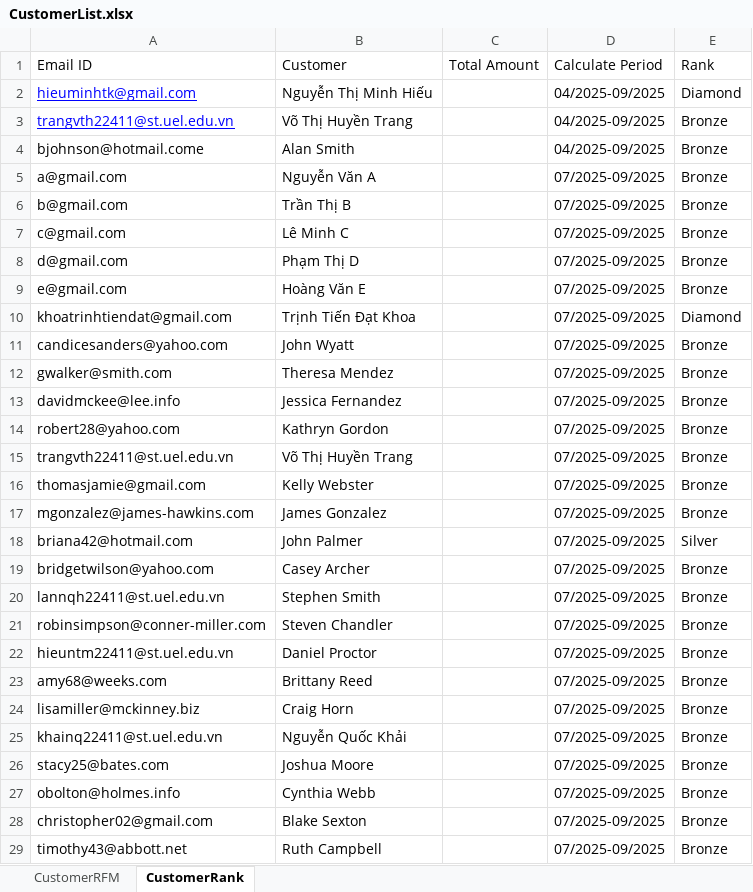
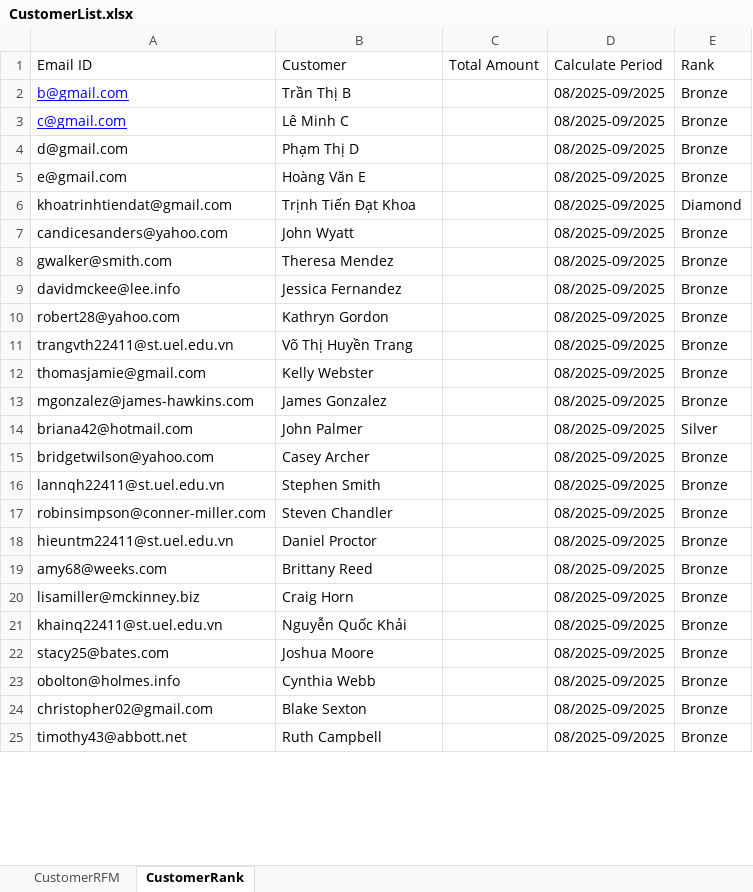
Before and after one commit to khai-nguyen-quoc/CRM_PPA, an Excel workbook: CustomerList.xlsx, sheet CustomerRank, drawn as a sheet; only a part is shown; values as stored, in another font and other column widths than the file's, no borders; removed rows and columns are numbered as before the commit, all else as after; the diff covers the shown part only; the diff names each change by its address in the sheet, - before the commit and + after, or states it on an @@ line.

```diff
--- a/CustomerList.xlsx (sheet CustomerRank)
+++ b/CustomerList.xlsx (sheet CustomerRank)
-row 2: hieuminhtk@gmail.com | Nguyễn Thị Minh Hiếu |  | 04/2025-09/2025 | Diamond
-row 3: trangvth22411@st.uel.edu.vn | Võ Thị Huyền Trang |  | 04/2025-09/2025 | Bronze
-row 4: bjohnson@hotmail.come | Alan Smith |  | 04/2025-09/2025 | Bronze
-row 5: a@gmail.com | Nguyễn Văn A |  | 07/2025-09/2025 | Bronze
@@ A2:A3 underline: off → on, text colour: black → #0000FF @@
-D2:D25: 07/2025-09/2025
+D2:D25: 08/2025-09/2025
```
Also changed, not shown: 26 removed rows and 1 edited cell elsewhere in this sheet, 1 other file.
